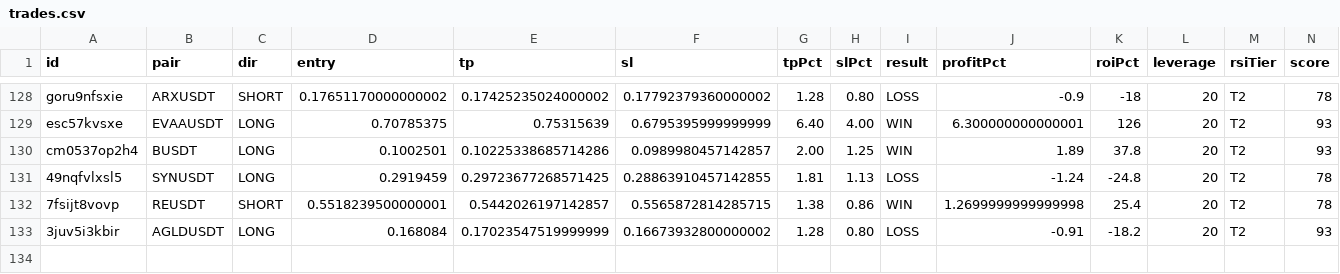
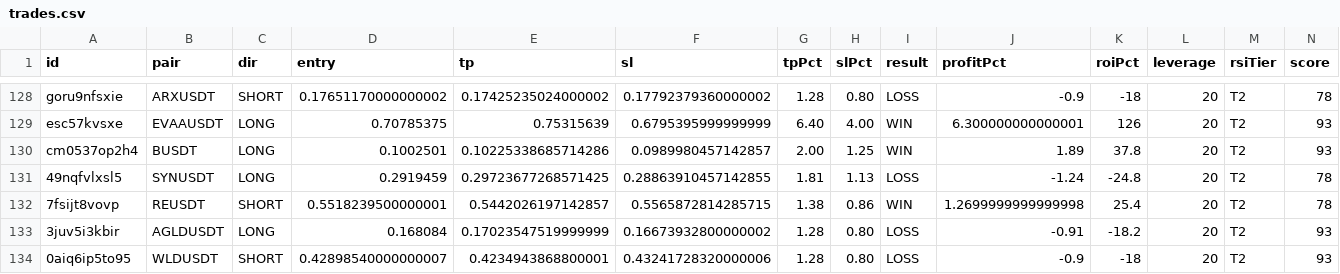
Before and after one commit to kangscalpingv3/kangscalping, a CSV file: trades.csv, drawn as a sheet; only a part is shown, gaps mark what is left out; rows hold the shown columns only; the diff names each change by its address in the sheet, - before the commit and + after, or states it on an @@ line.

Commit message:
📝 Trade closed: WLDUSDT LOSS

```diff
--- a/trades.csv
+++ b/trades.csv
+row 134: 0aiq6ip5to95 | WLDUSDT | SHORT | 0.42898540000000007 | 0.4234943868800001 | 0.43241728320000006 | 1.28 | 0.80 | LOSS | -0.9 | -18 | 20 | T2 | 93
```
